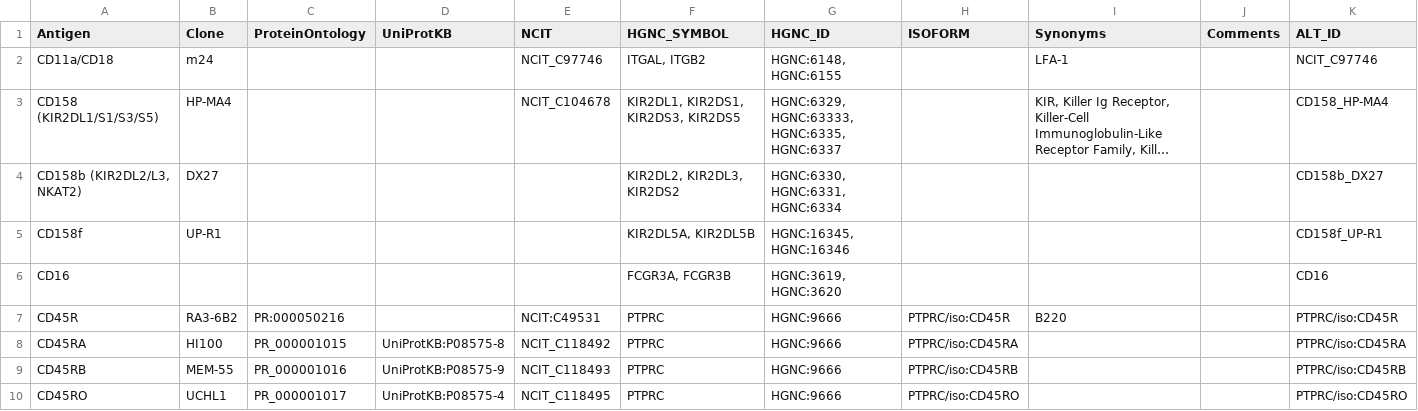
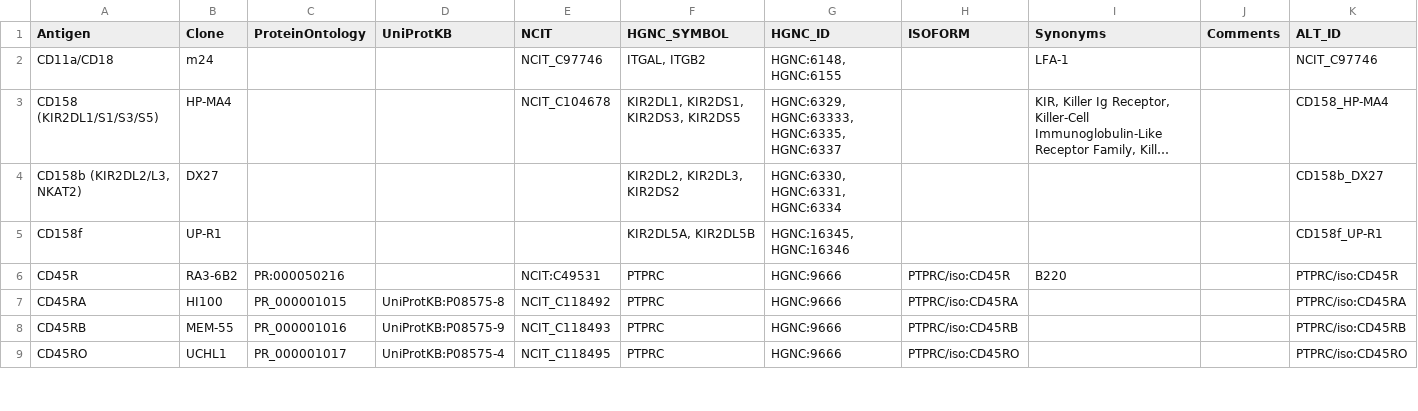
Before and after one commit to HelenLindsay/AbNames, a CSV file: data-raw/raw_data/rols_ontology.csv (was inst/extdata/rols_ontology.csv), drawn as a sheet; only a part is shown; long unchanged cells end in …; the diff names each change by its address in the sheet, - before the commit and + after, or states it on an @@ line.

Commit message:
rearranged data-raw

```diff
--- a/inst/extdata/rols_ontology.csv
+++ b/data-raw/raw_data/rols_ontology.csv
-row 6: CD16 |  |  |  |  | FCGR3A, FCGR3B | HGNC:3619, HGNC:3620 |  |  |  | CD16
```
Also changed, not shown: 12 other files.
